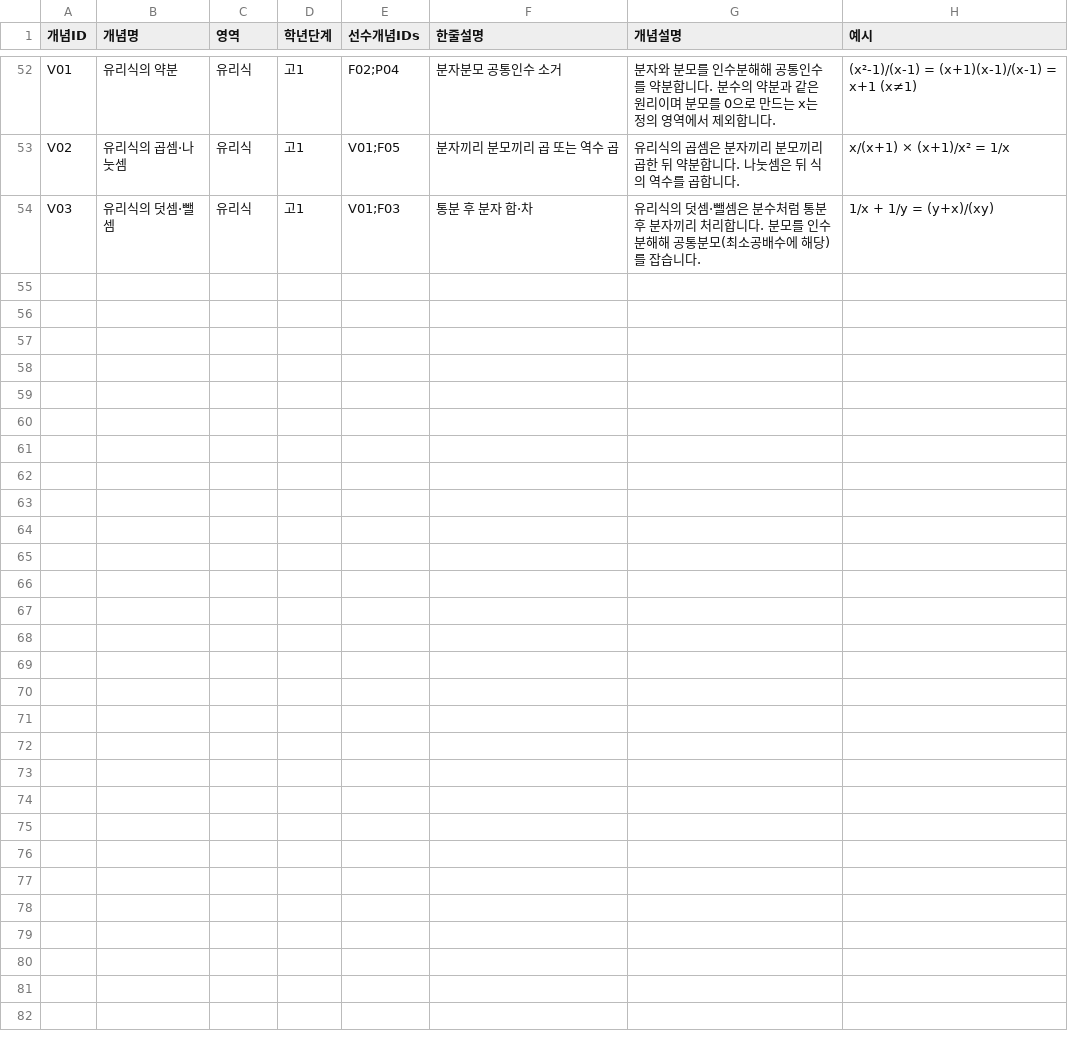
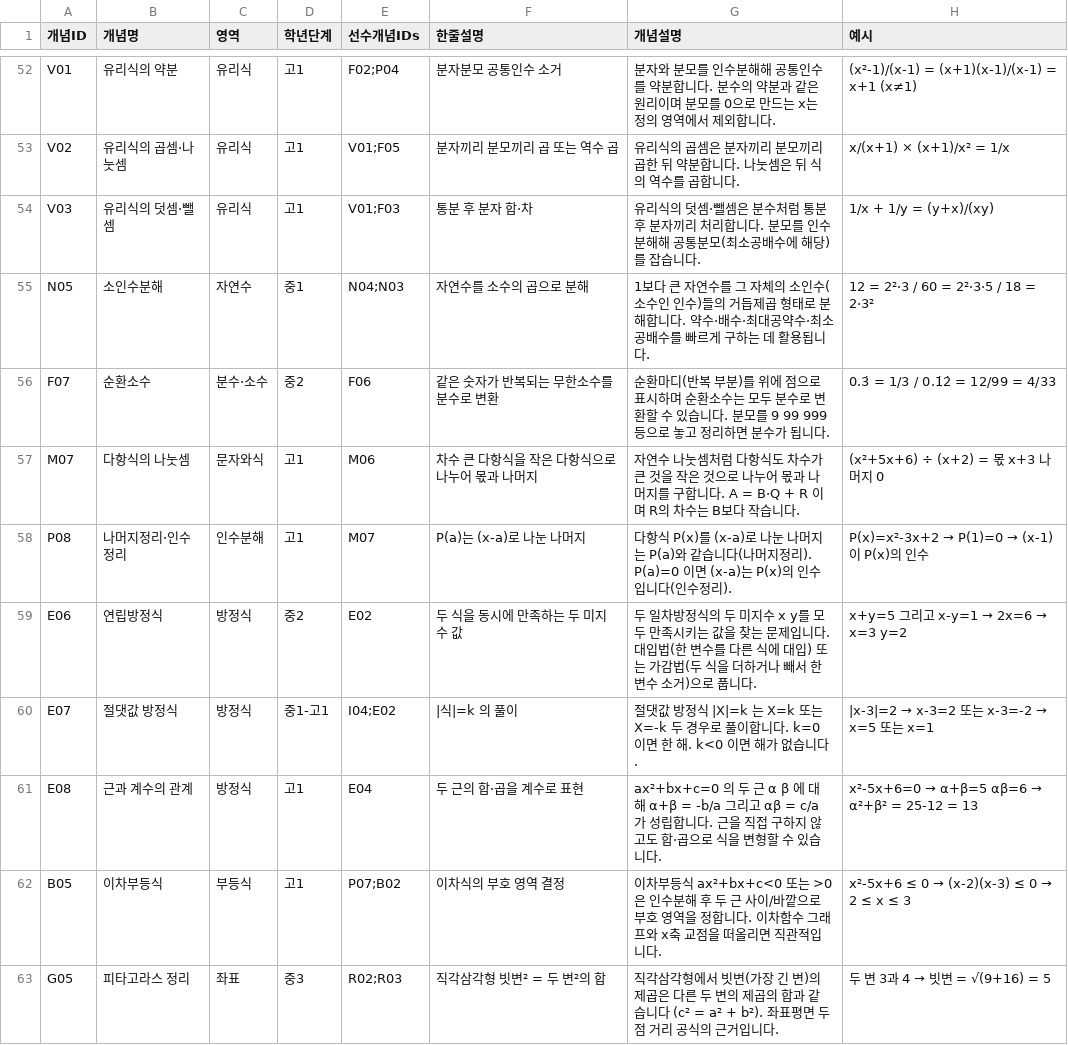
Before and after one commit to wataryu00-boop/math-diagnostic, a CSV file: concepts.csv, drawn as a sheet; only a part is shown, gaps mark what is left out; the diff covers the shown part only; the diff names each change by its address in the sheet, - before the commit and + after, or states it on an @@ line.

Commit message:
교육과정 빠진 개념 18개 보충 (총 71개념 355문제) — 소인수분해/순환소수/연립방정식/이차부등식/피타고라스/직선·원의 방정식/이차함수 표준형/합성·역함수/유리·무리함수 등

```diff
--- a/concepts.csv
+++ b/concepts.csv
+row 55: N05 | 소인수분해 | 자연수 | 중1 | N04;N03 | 자연수를 소수의 곱으로 분해 | 1보다 큰 자연수를 그 자체의 소인수(소수인 인수)들의 거듭제곱 형태로 분해합니다. 약수·배수·최대공약수·최소공배수를 빠르게 구하는 데 활용됩니다. | 12 = 2²·3 / 60 = 2²·3·5 / 18 = 2·3²
+row 56: F07 | 순환소수 | 분수·소수 | 중2 | F06 | 같은 숫자가 반복되는 무한소수를 분수로 변환 | 순환마디(반복 부분)를 위에 점으로 표시하며 순환소수는 모두 분수로 변환할 수 있습니다. 분모를 9 99 999 등으로 놓고 정리하면 분수가 됩니다. | 0.3̇ = 1/3 / 0.1̇2̇ = 12/99 = 4/33
+row 57: M07 | 다항식의 나눗셈 | 문자와식 | 고1 | M06 | 차수 큰 다항식을 작은 다항식으로 나누어 몫과 나머지 | 자연수 나눗셈처럼 다항식도 차수가 큰 것을 작은 것으로 나누어 몫과 나머지를 구합니다. A = B·Q + R 이며 R의 차수는 B보다 작습니다. | (x²+5x+6) ÷ (x+2) = 몫 x+3 나머지 0
+row 58: P08 | 나머지정리·인수정리 | 인수분해 | 고1 | M07 | P(a)는 (x-a)로 나눈 나머지 | 다항식 P(x)를 (x-a)로 나눈 나머지는 P(a)와 같습니다(나머지정리). P(a)=0 이면 (x-a)는 P(x)의 인수입니다(인수정리). | P(x)=x²-3x+2 → P(1)=0 → (x-1)이 P(x)의 인수
+row 59: E06 | 연립방정식 | 방정식 | 중2 | E02 | 두 식을 동시에 만족하는 두 미지수 값 | 두 일차방정식의 두 미지수 x y를 모두 만족시키는 값을 찾는 문제입니다. 대입법(한 변수를 다른 식에 대입) 또는 가감법(두 식을 더하거나 빼서 한 변수 소거)으로 풉니다. | x+y=5 그리고 x-y=1 → 2x=6 → x=3 y=2
+row 60: E07 | 절댓값 방정식 | 방정식 | 중1-고1 | I04;E02 | |식|=k 의 풀이 | 절댓값 방정식 |X|=k 는 X=k 또는 X=-k 두 경우로 풀이합니다. k=0 이면 한 해. k<0 이면 해가 없습니다. | |x-3|=2 → x-3=2 또는 x-3=-2 → x=5 또는 x=1
+row 61: E08 | 근과 계수의 관계 | 방정식 | 고1 | E04 | 두 근의 합·곱을 계수로 표현 | ax²+bx+c=0 의 두 근 α β 에 대해 α+β = -b/a 그리고 αβ = c/a 가 성립합니다. 근을 직접 구하지 않고도 합·곱으로 식을 변형할 수 있습니다. | x²-5x+6=0 → α+β=5 αβ=6 → α²+β² = 25-12 = 13
+row 62: B05 | 이차부등식 | 부등식 | 고1 | P07;B02 | 이차식의 부호 영역 결정 | 이차부등식 ax²+bx+c<0 또는 >0 은 인수분해 후 두 근 사이/바깥으로 부호 영역을 정합니다. 이차함수 그래프와 x축 교점을 떠올리면 직관적입니다. | x²-5x+6 ≤ 0 → (x-2)(x-3) ≤ 0 → 2 ≤ x ≤ 3
+row 63: G05 | 피타고라스 정리 | 좌표 | 중3 | R02;R03 | 직각삼각형 빗변² = 두 변²의 합 | 직각삼각형에서 빗변(가장 긴 변)의 제곱은 다른 두 변의 제곱의 합과 같습니다 (c² = a² + b²). 좌표평면 두 점 거리 공식의 근거입니다. | 두 변 3과 4 → 빗변 = √(9+16) = 5
```
Also changed, not shown: 9 added rows elsewhere in this file, 1 other file.
